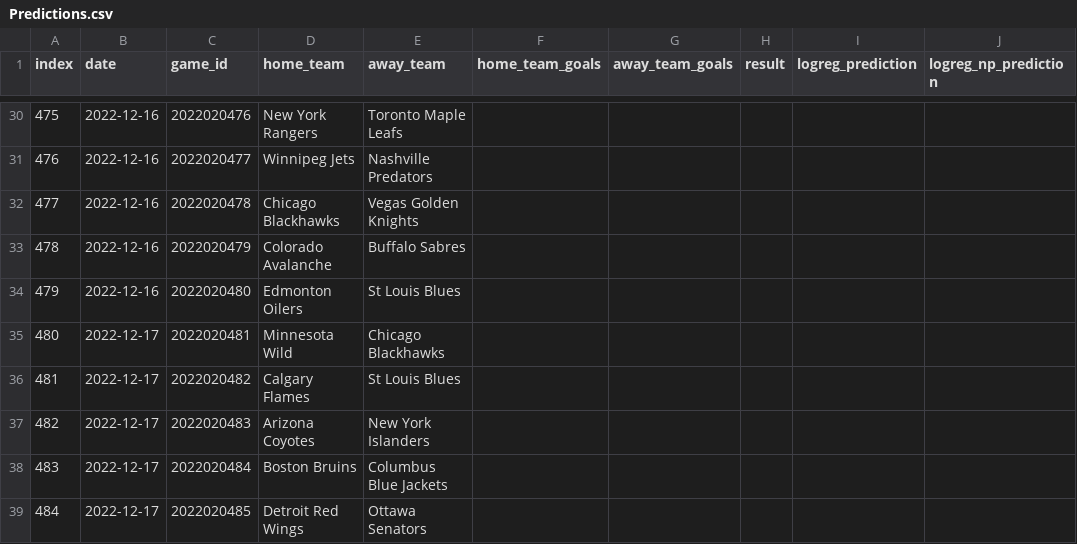
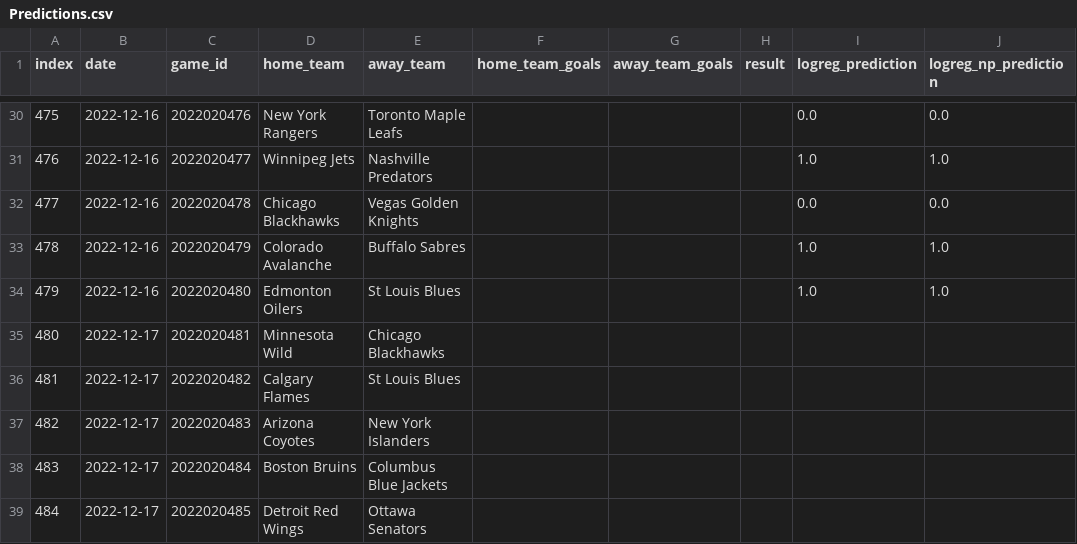
Before and after one commit to LinardsS/NHL-predictions, a CSV file: data/Predictions.csv, drawn as a sheet; only a part is shown, gaps mark what is left out; the diff covers the shown part only.

```diff
--- a/data/Predictions.csv
+++ b/data/Predictions.csv
@@ -30,6 +30,6 @@ index,date,game_id,home_team,away_team,home_team_goals,away_team_goals,result,lo
-475,2022-12-16,2022020476,New York Rangers,Toronto Maple Leafs,,,,,
-476,2022-12-16,2022020477,Winnipeg Jets,Nashville Predators,,,,,
-477,2022-12-16,2022020478,Chicago Blackhawks,Vegas Golden Knights,,,,,
-478,2022-12-16,2022020479,Colorado Avalanche,Buffalo Sabres,,,,,
-479,2022-12-16,2022020480,Edmonton Oilers,St Louis Blues,,,,,
+475,2022-12-16,2022020476,New York Rangers,Toronto Maple Leafs,,,,0.0,0.0
+476,2022-12-16,2022020477,Winnipeg Jets,Nashville Predators,,,,1.0,1.0
+477,2022-12-16,2022020478,Chicago Blackhawks,Vegas Golden Knights,,,,0.0,0.0
+478,2022-12-16,2022020479,Colorado Avalanche,Buffalo Sabres,,,,1.0,1.0
+479,2022-12-16,2022020480,Edmonton Oilers,St Louis Blues,,,,1.0,1.0
 480,2022-12-17,2022020481,Minnesota Wild,Chicago Blackhawks,,,,,
```
Also changed, not shown: 65 edited cells elsewhere in this file, data/NHL 2022-23 Games.csv, 4 other files.
